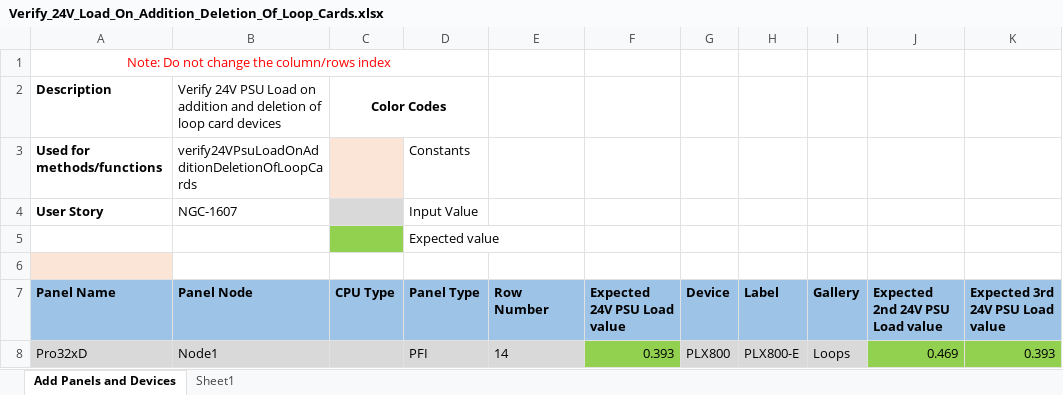
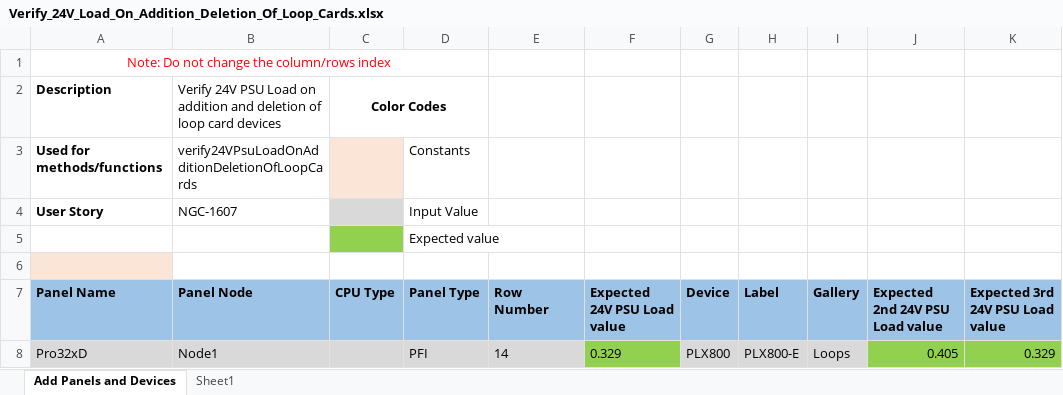
Before and after one commit to rohanpaw/DesktopInt, an Excel workbook: Test Data/Verify_24V_Load_On_Addition_Deletion_Of_Loop_Cards.xlsx, sheet Add Panels and Devices, drawn as a sheet; values as stored, in another font and other column widths than the file's, no borders; the diff names each change by its address in the sheet, - before the commit and + after, or states it on an @@ line.

```diff
--- a/Test Data/Verify_24V_Load_On_Addition_Deletion_Of_Loop_Cards.xlsx (sheet Add Panels and Devices)
+++ b/Test Data/Verify_24V_Load_On_Addition_Deletion_Of_Loop_Cards.xlsx (sheet Add Panels and Devices)
-F8 (Expected 24V PSU Load value): 0.393
+F8 (Expected 24V PSU Load value): 0.329
-J8 (Expected 2nd 24V PSU Load value): 0.469
+J8 (Expected 2nd 24V PSU Load value): 0.405
-K8 (Expected 3rd 24V PSU Load value): 0.393
+K8 (Expected 3rd 24V PSU Load value): 0.329
```
Also changed, not shown: Test Data/TC_147_Verify_Battery_Standby_And_Alarm_Load_On_Addition_Deletion_Of_RBus_Connection.xlsx, Test Data/Verify_24V_Alarm_Load_On_Addition_Deletion_Of_RBus_And_XBus.xlsx, 7 other files.
